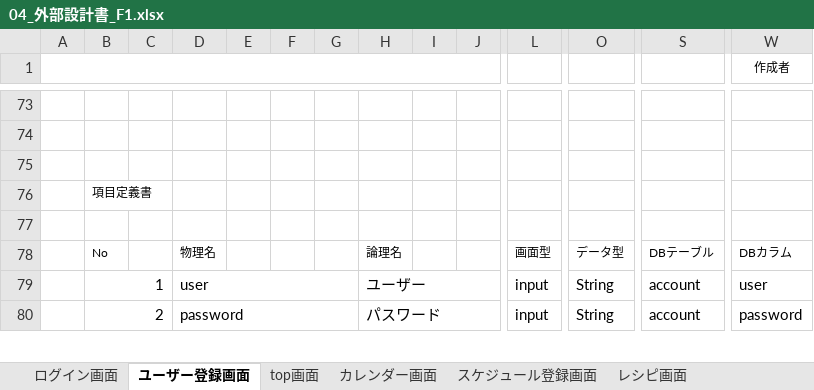
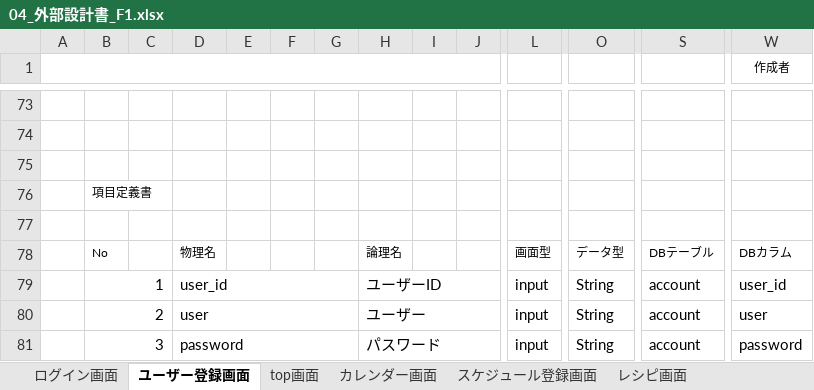
Before and after one commit to dojo2022/F-1, an Excel workbook: doc/04_外部設計書_F1.xlsx, sheet ユーザー登録画面, drawn as a sheet; only a part is shown, gaps mark what is left out; values as stored, in another font and other column widths than the file's, no borders; charts and pictures not drawn; addresses are those after the commit; rows hold the shown columns only; the diff covers the shown part only; the diff names each change by its address in the sheet, - before the commit and + after, or states it on an @@ line.

```diff
--- a/doc/04_外部設計書_F1.xlsx (sheet ユーザー登録画面)
+++ b/doc/04_外部設計書_F1.xlsx (sheet ユーザー登録画面)
+row 79:  | 1 |  | user_id |  |  |  | ユーザーID |  |  | input | String | account | user_id
-B80: 1
+B80: 2
-B81: 2
+B81: 3
```
Also changed, not shown: 3 edited cells and merged cells elsewhere in this sheet, sheet ログイン画面, charts or pictures, doc/04_DB定義書_F1.xlsx.
